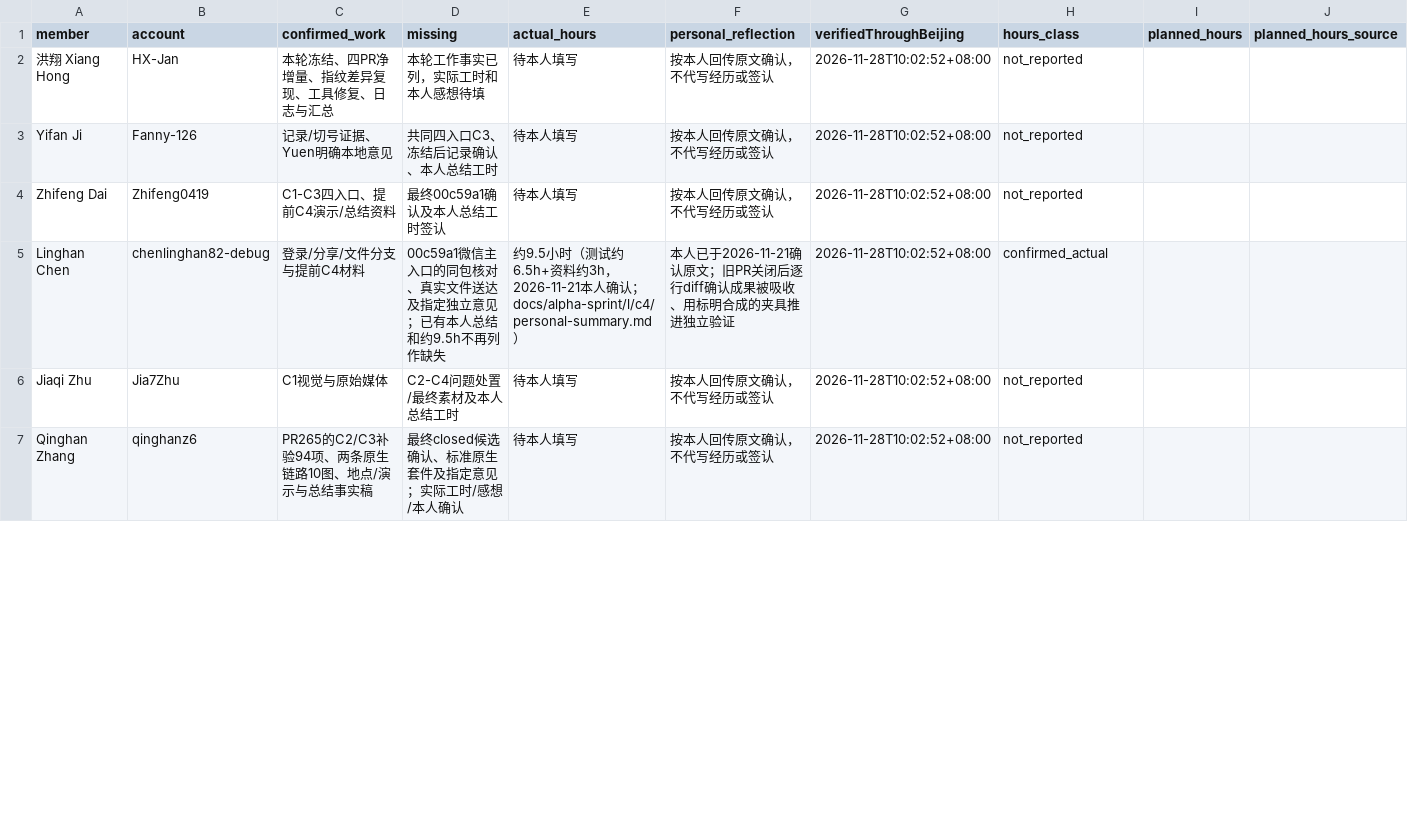
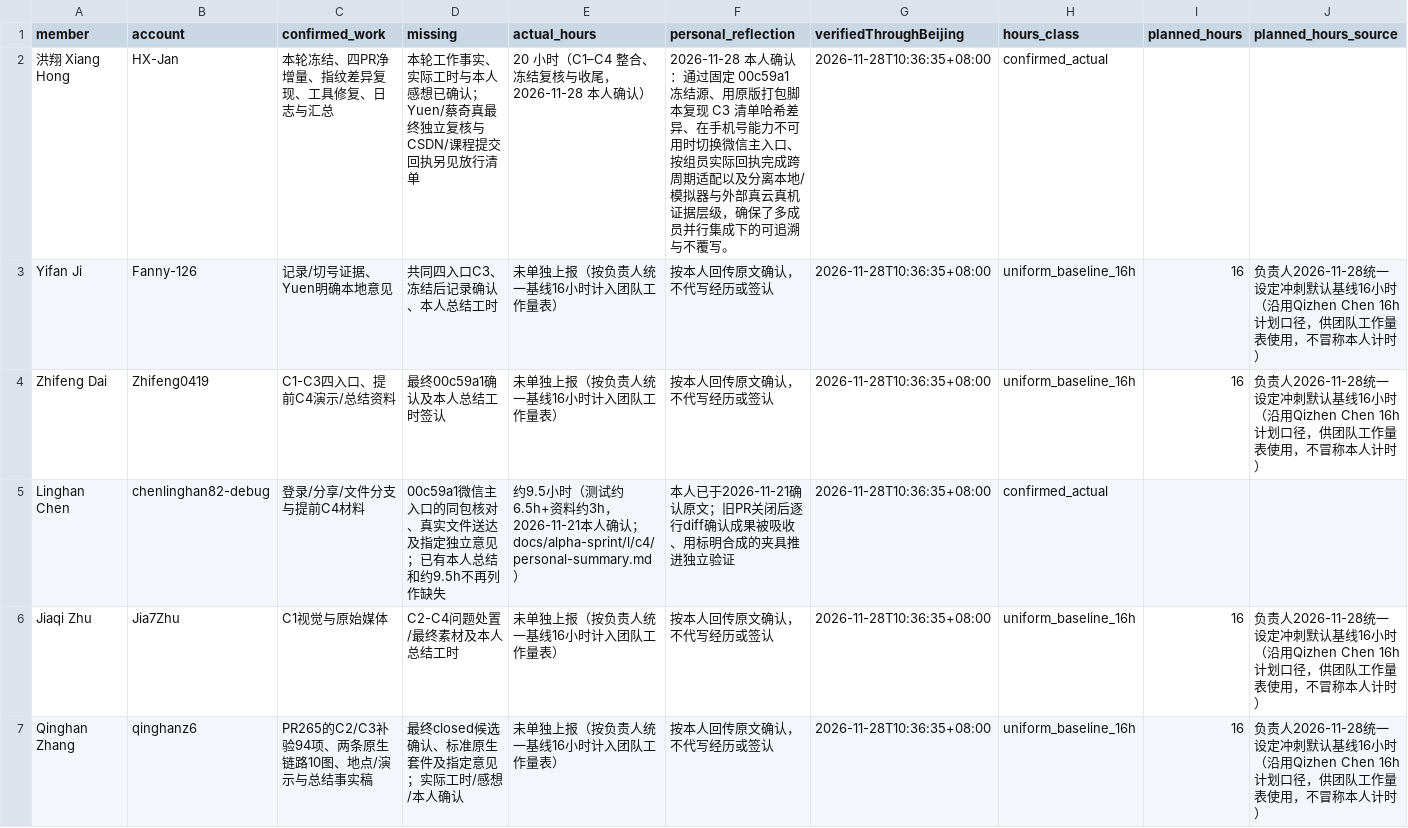
Before and after one commit to HX-Jan/MoodSky, a CSV file: docs/alpha/xiang-hong/c4-20261127/member-summary-intake.csv, drawn as a sheet; only a part is shown; the diff covers the shown part only; the diff names each change by its address in the sheet, - before the commit and + after, or states it on an @@ line.

```diff
--- a/docs/alpha/xiang-hong/c4-20261127/member-summary-intake.csv
+++ b/docs/alpha/xiang-hong/c4-20261127/member-summary-intake.csv
-D2 (missing): 本轮工作事实已列，实际工时和本人感想待填
+D2 (missing): 本轮工作事实、实际工时与本人感想已确认；Yuen/蔡奇真最终独立复核与CSDN/课程提交回执另见放行清单
-E2 (actual_hours): 待本人填写
+E2 (actual_hours): 20 小时（C1–C4 整合、冻结复核与收尾，2026-11-28 本人确认）
-F2 (personal_reflection): 按本人回传原文确认，不代写经历或签认
+F2 (personal_reflection): 2026-11-28 本人确认：通过固定 00c59a1 冻结源、用原版打包脚本复现 C3 清单哈希差异、在手机号能力不可用时切换微信主入口、按组员实际回执完成跨周期适配以及分离本地/模拟器与外部真云真机证据层级，确保了多成员并行集成下的可追溯与不覆写。
-G2:G7 (verifiedThroughBeijing): 2026-11-28T10:02:52+08:00
+G2:G7 (verifiedThroughBeijing): 2026-11-28T10:36:35+08:00
-H2 (hours_class): not_reported
+H2 (hours_class): confirmed_actual
-E3:E4 (actual_hours): 待本人填写
+E3:E4 (actual_hours): 未单独上报（按负责人统一基线16小时计入团队工作量表）
-H3:H4 (hours_class): not_reported
+H3:H4 (hours_class): uniform_baseline_16h
-I3:I4 (planned_hours): (empty)
+I3:I4 (planned_hours): 16
-J3:J4 (planned_hours_source): (empty)
+J3:J4 (planned_hours_source): 负责人2026-11-28统一设定冲刺默认基线16小时（沿用Qizhen Chen 16h计划口径，供团队工作量表使用，不冒称本人计时）
-E6:E7 (actual_hours): 待本人填写
+E6:E7 (actual_hours): 未单独上报（按负责人统一基线16小时计入团队工作量表）
-H6:H7 (hours_class): not_reported
+H6:H7 (hours_class): uniform_baseline_16h
-I6:I7 (planned_hours): (empty)
+I6:I7 (planned_hours): 16
-J6:J7 (planned_hours_source): (empty)
+J6:J7 (planned_hours_source): 负责人2026-11-28统一设定冲刺默认基线16小时（沿用Qizhen Chen 16h计划口径，供团队工作量表使用，不冒称本人计时）
```
Also changed, not shown: 25 edited cells elsewhere in this file, docs/alpha/xiang-hong/c4-20261127/submission-checklist.csv, 7 other files.
